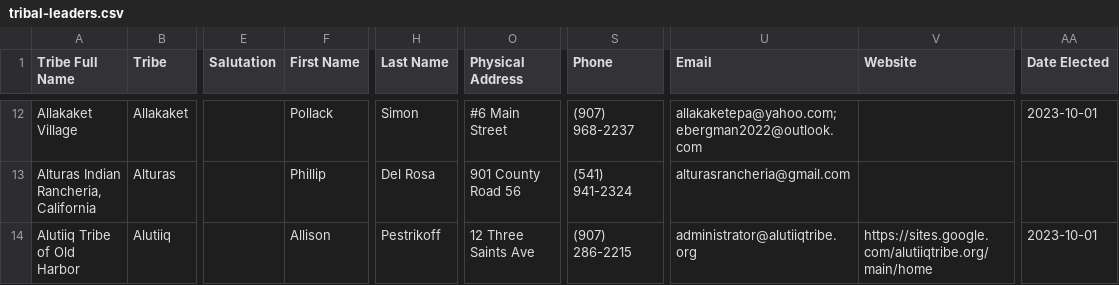
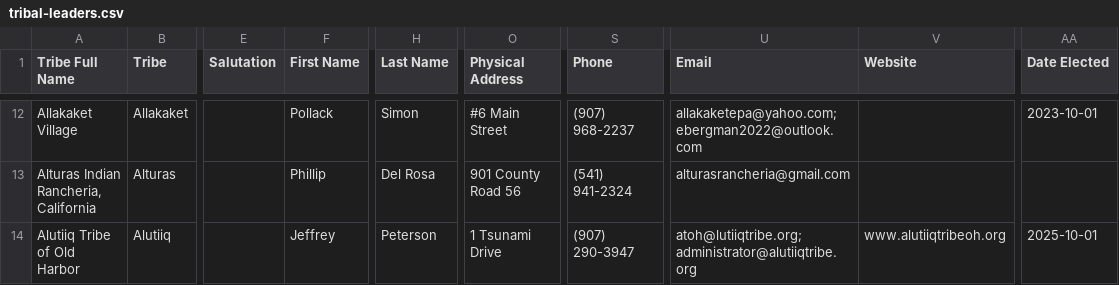
Before and after one commit to cisagov/flat-tribal-leaders, a CSV file: tribal-leaders.csv, drawn as a sheet; only a part is shown, gaps mark what is left out; the diff covers the shown part only; the diff names each change by its address in the sheet, - before the commit and + after, or states it on an @@ line.

Commit message:
Flat: latest data (2026-01-10T06:13:35.899Z) {   "date": "2026-01-10T06:13:35.899Z",   "files": [     {       "name": "tribal-leaders.csv",       "deltaBytes": 120,       "source": "https://services1.arcgis.com/UxqqIfhng71wUT9x/arcgis/rest/services/TribalLeadership_Directory/FeatureServer/replicafilescache/TribalLeadership_Directory_-8807089639668789909.csv"     }   ] }

```diff
--- a/tribal-leaders.csv
+++ b/tribal-leaders.csv
-F14 (First Name): Allison
+F14 (First Name): Jeffrey
-H14 (Last Name): Pestrikoff
+H14 (Last Name): Peterson
-O14 (Physical Address): 12 Three Saints Ave
+O14 (Physical Address): 1 Tsunami Drive
-S14 (Phone): (907) 286-2215
+S14 (Phone): (907) 290-3947
-U14 (Email): administrator@alutiiqtribe.org
+U14 (Email): atoh@lutiiqtribe.org; administrator@alutiiqtribe.org
-V14 (Website): https://sites.google.com/alutiiqtribe.org/main/home
+V14 (Website): www.alutiiqtribeoh.org
-AA14 (Date Elected): 2023-10-01
+AA14 (Date Elected): 2025-10-01
```
Also changed, not shown: 15 edited cells elsewhere in this file.
